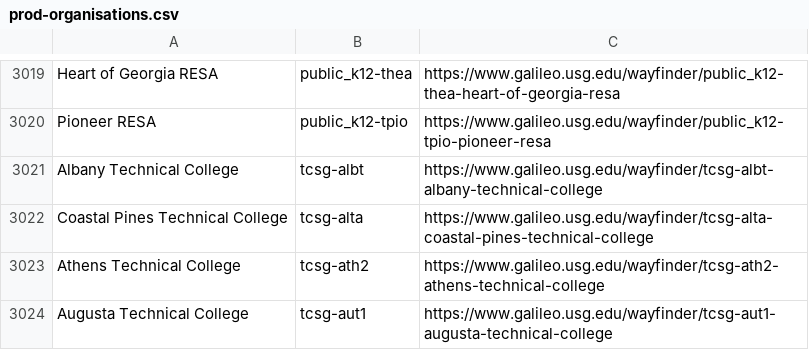
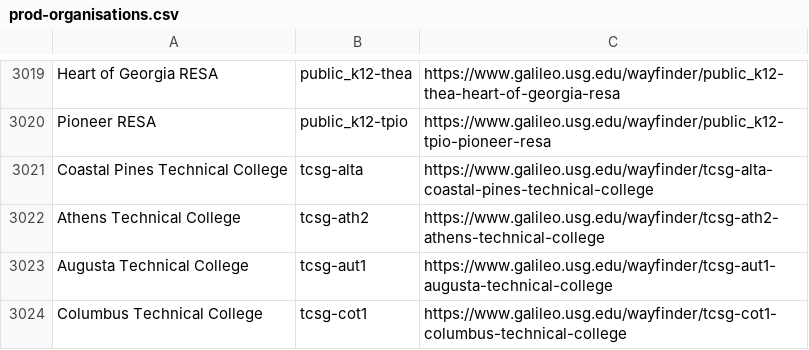
Before and after one commit to openathens/non-fed-orgs, a CSV file: prod-organisations.csv, drawn as a sheet; only a part is shown, gaps mark what is left out; the shorter side is filled out with more unchanged rows; the diff names each change by its address in the sheet, - before the commit and + after, or states it on an @@ line.

Commit message:
OpenAthens golive Albany Technical College (albt)

```diff
--- a/prod-organisations.csv
+++ b/prod-organisations.csv
-row 3021: Albany Technical College | tcsg-albt | https://www.galileo.usg.edu/wayfinder/tcsg-albt-albany-technical-college
```
